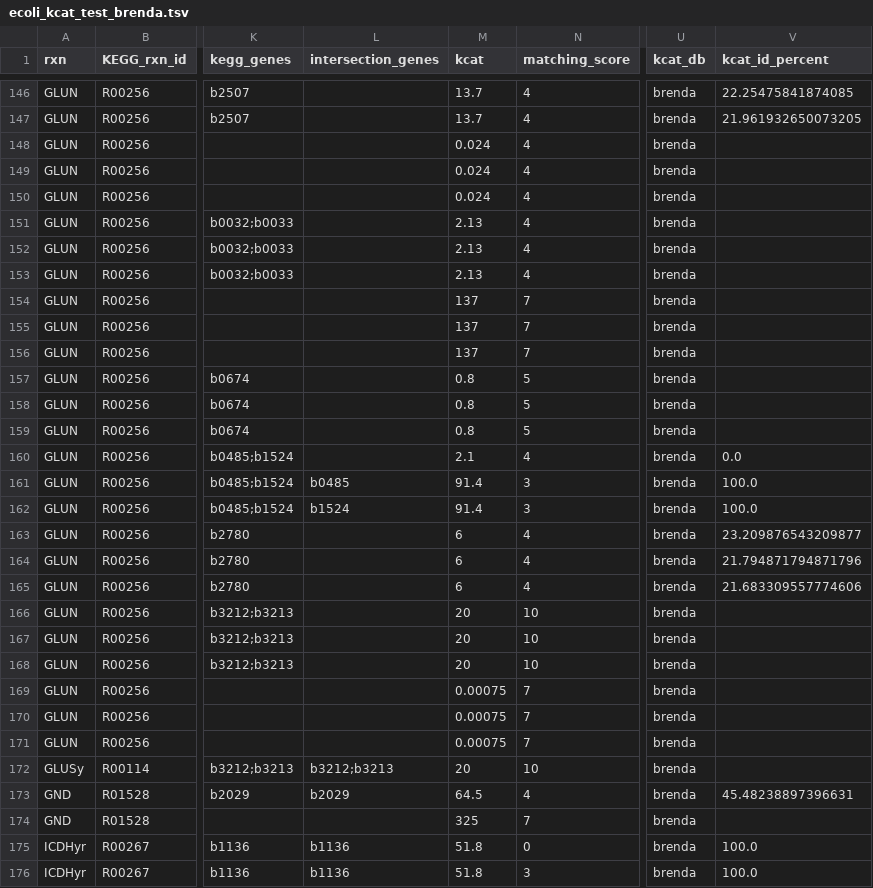
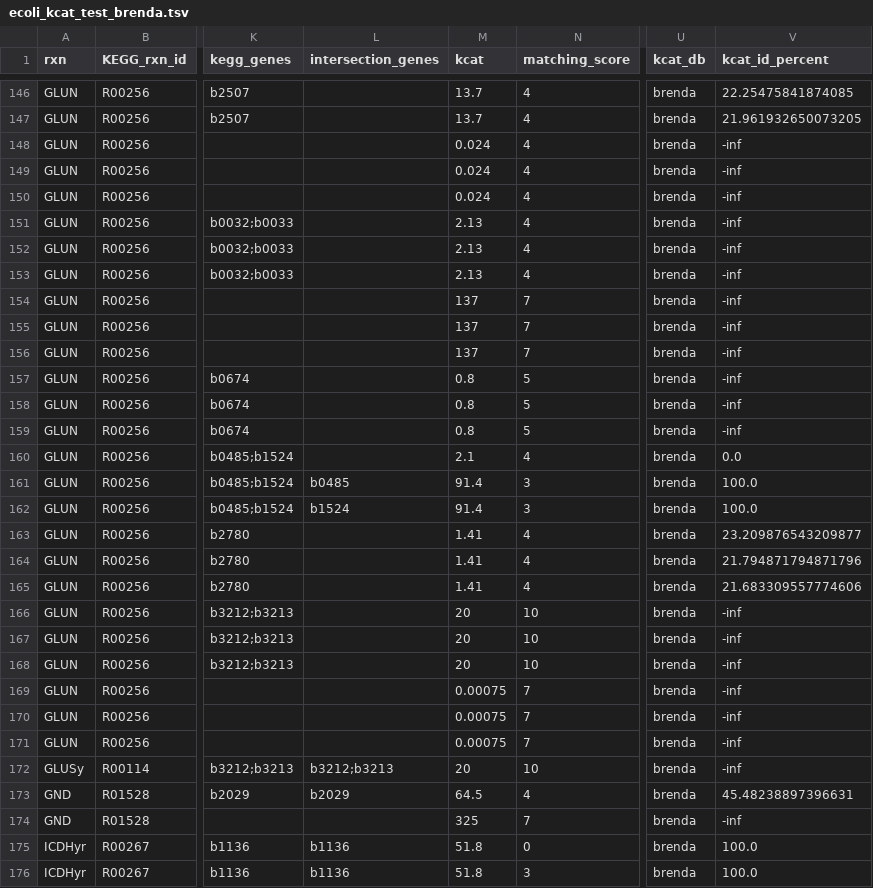
Before and after one commit to h-escoffier/WILDkCAT, a TSV file: output/ecoli_kcat_test_brenda.tsv, drawn as a sheet; only a part is shown, gaps mark what is left out; the diff covers the shown part only; the diff names each change by its address in the sheet, - before the commit and + after, or states it on an @@ line.

```diff
--- a/output/ecoli_kcat_test_brenda.tsv
+++ b/output/ecoli_kcat_test_brenda.tsv
-V148:V159 (kcat_id_percent): (empty)
+V148:V159 (kcat_id_percent): -inf
-M163:M165 (kcat): 6
+M163:M165 (kcat): 1.41
-V166:V172 (kcat_id_percent): (empty)
+V166:V172 (kcat_id_percent): -inf
-V174 (kcat_id_percent): (empty)
+V174 (kcat_id_percent): -inf
```
Also changed, not shown: 73 edited cells elsewhere in this file, output/yeast_kcat_test_brenda.tsv, 4 other files.
